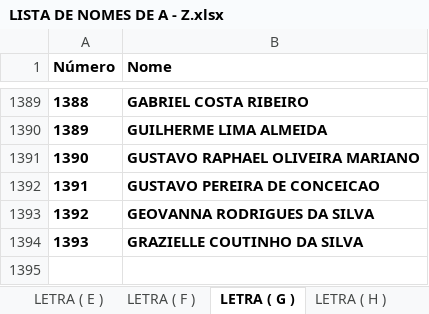
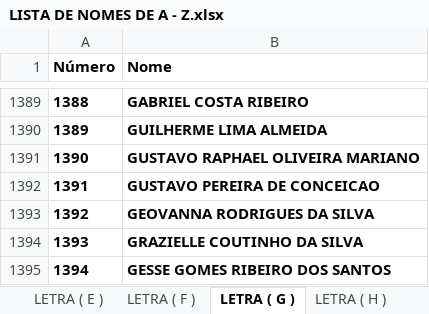
Before and after one commit to eijoeljunior289/estadual, an Excel workbook: LISTA DE NOMES DE A - Z.xlsx, sheet LETRA ( G ), drawn as a sheet; only a part is shown, gaps mark what is left out; values as stored, in another font and other column widths than the file's, no borders; the diff names each change by its address in the sheet, - before the commit and + after, or states it on an @@ line.

Commit message:
Add files via upload

```diff
--- a/LISTA DE NOMES DE A - Z.xlsx (sheet LETRA ( G ))
+++ b/LISTA DE NOMES DE A - Z.xlsx (sheet LETRA ( G ))
+row 1395: 1394 | GESSE GOMES RIBEIRO DOS SANTOS
```
